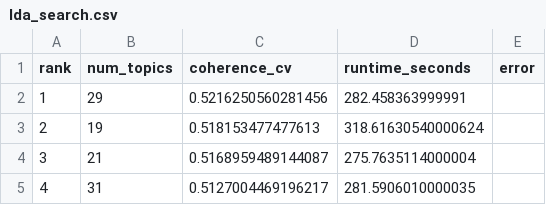
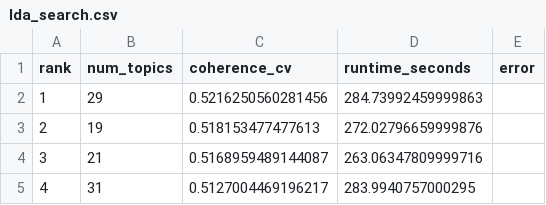
Before and after one commit to DimasBaskara666/researchers_placement, a CSV file: results/parameter_selection/lda_search.csv, drawn as a sheet.

```diff
--- a/results/parameter_selection/lda_search.csv
+++ b/results/parameter_selection/lda_search.csv
@@ -1,5 +1,5 @@
 rank,num_topics,coherence_cv,runtime_seconds,error
-1,29,0.5216250560281456,282.458363999991,
-2,19,0.518153477477613,318.61630540000624,
-3,21,0.5168959489144087,275.7635114000004,
-4,31,0.5127004469196217,281.5906010000035,
+1,29,0.5216250560281456,284.73992459999863,
+2,19,0.518153477477613,272.02796659999876,
+3,21,0.5168959489144087,263.06347809999716,
+4,31,0.5127004469196217,283.9940757000295,
```
Also changed, not shown: results/metrics.csv, results/parameter_selection/bertopic_search.csv, 25 other files.
